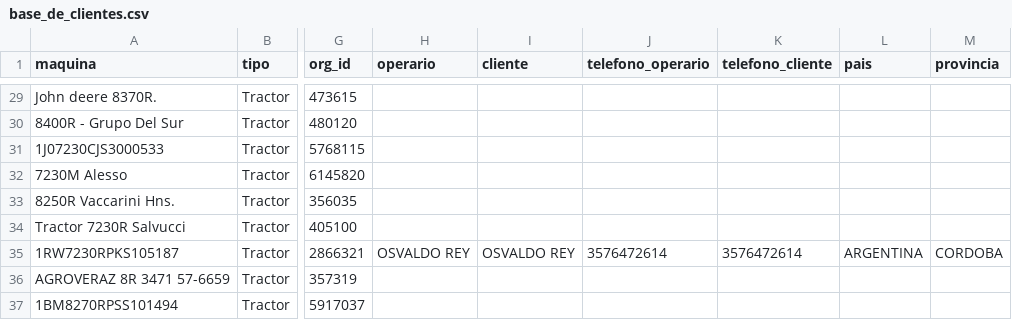
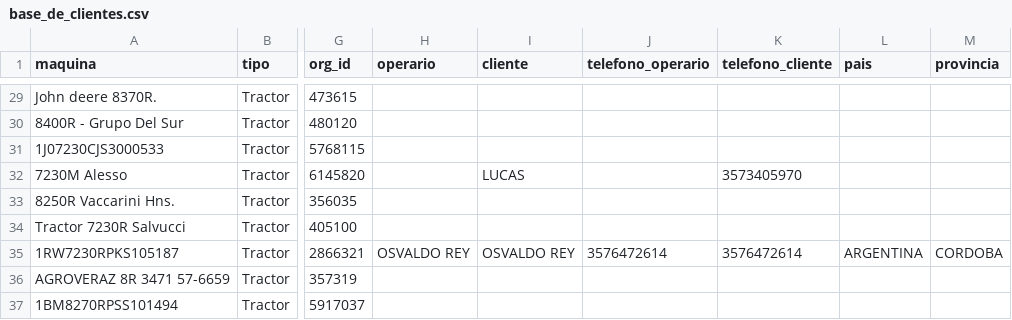
Before and after one commit to s-dagatti/crack_del_campo, a CSV file: data/base_de_clientes.csv, drawn as a sheet; only a part is shown, gaps mark what is left out; the diff names each change by its address in the sheet, - before the commit and + after, or states it on an @@ line.

Commit message:
Actualiza participante 1J07230CPS3000528

```diff
--- a/data/base_de_clientes.csv
+++ b/data/base_de_clientes.csv
-I32 (cliente): (empty)
+I32 (cliente): LUCAS
-K32 (telefono_cliente): (empty)
+K32 (telefono_cliente): 3573405970
```
